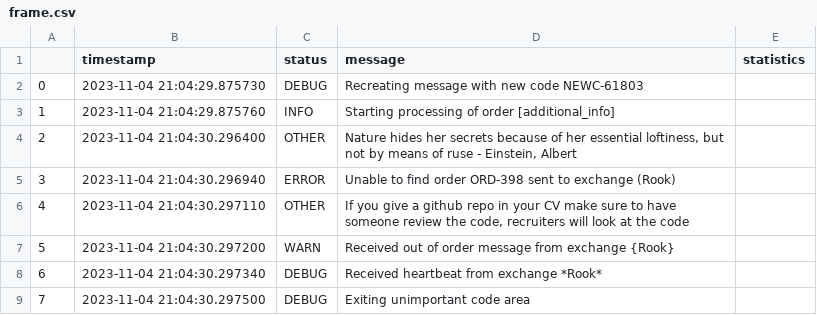
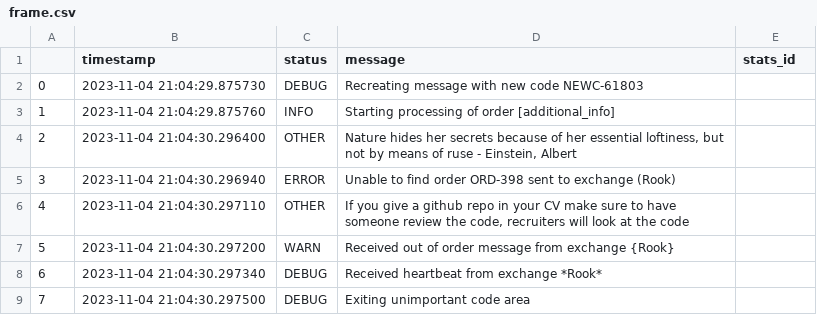
Before and after one commit to JJLLWW/qrt_durhack_neat, a CSV file: frame.csv, drawn as a sheet.

```diff
--- a/frame.csv
+++ b/frame.csv
@@ -1,2 +1,2 @@
-,timestamp,status,message,statistics
+,timestamp,status,message,stats_id
 0,2023-11-04 21:04:29.875730,DEBUG,Recreating message with new code NEWC-61803,
```
Also changed, not shown: 3 other files.
